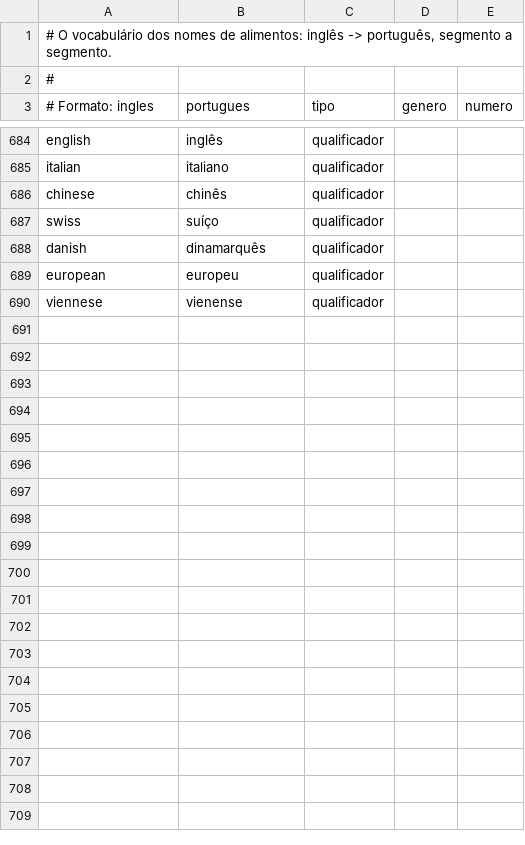
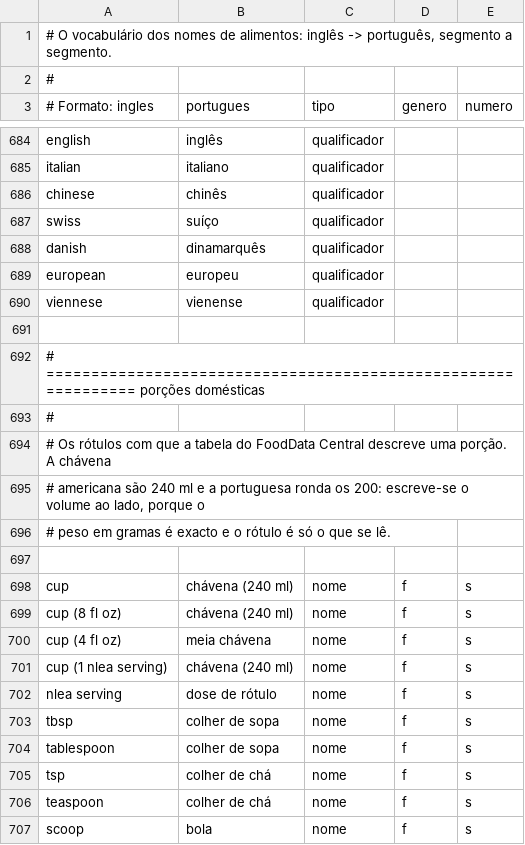
Before and after one commit to BetuelRS/Antares, a CSV file: tools/vocabulario/segmentos.csv, drawn as a sheet; only a part is shown, gaps mark what is left out; the diff covers the shown part only.

```diff
--- a/tools/vocabulario/segmentos.csv
+++ b/tools/vocabulario/segmentos.csv
@@ -690 +690,18 @@ european;europeu;qualificador;;
 viennese;vienense;qualificador;;
+
+# ============================================================== porções domésticas
+#
+# Os rótulos com que a tabela do FoodData Central descreve uma porção. A chávena
+# americana são 240 ml e a portuguesa ronda os 200: escreve-se o volume ao lado, porque o
+# peso em gramas é exacto e o rótulo é só o que se lê.
+
+cup;chávena (240 ml);nome;f;s
+cup (8 fl oz);chávena (240 ml);nome;f;s
+cup (4 fl oz);meia chávena;nome;f;s
+cup (1 nlea serving);chávena (240 ml);nome;f;s
+nlea serving;dose de rótulo;nome;f;s
+tbsp;colher de sopa;nome;f;s
+tablespoon;colher de sopa;nome;f;s
+tsp;colher de chá;nome;f;s
+teaspoon;colher de chá;nome;f;s
+scoop;bola;nome;f;s
```
Also changed, not shown: 23 added rows elsewhere in this file, 13 other files.
